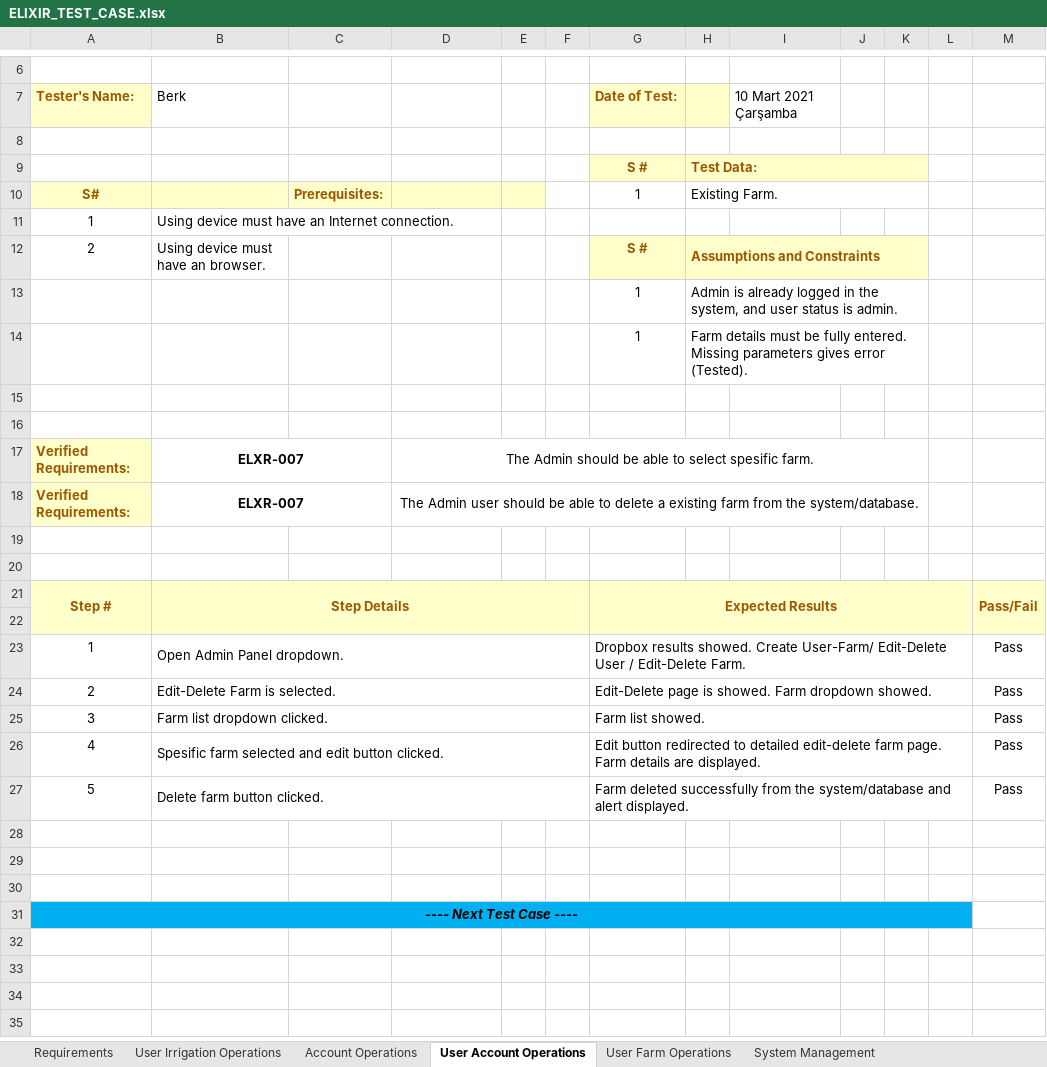
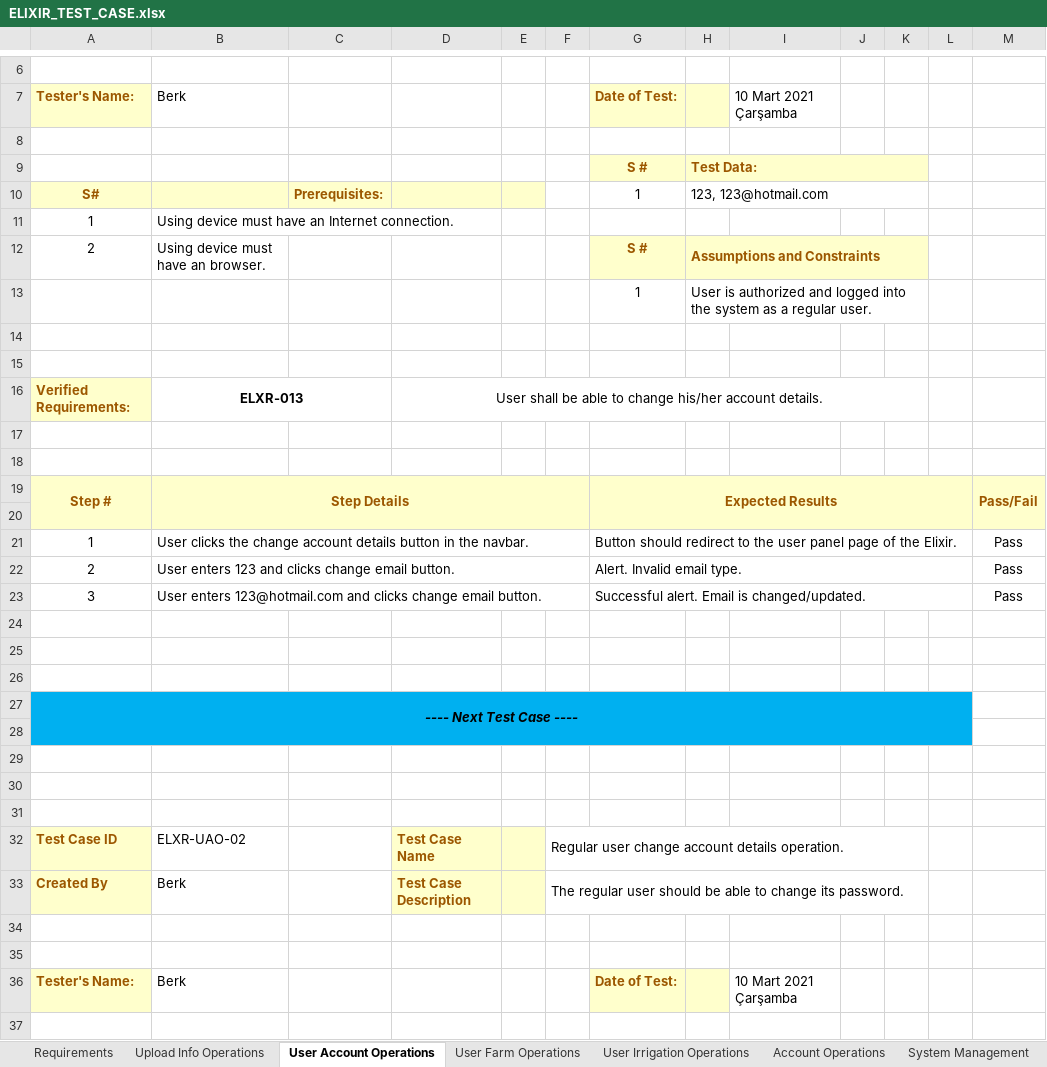
Before and after one commit to IoTFarming-CTISTeam3/Elixir-Documentation, an Excel workbook: Test Reports and Test Cases/ELIXIR_TEST_CASE.xlsx, sheet User Account Operations, drawn as a sheet; only a part is shown, gaps mark what is left out; values as stored, in another font and other column widths than the file's, no borders; removed rows and columns are numbered as before the commit, all else as after; the diff covers the shown part only; the diff names each change by its address in the sheet, - before the commit and + after, or states it on an @@ line.

Commit message:
Update ELIXIR_TEST_CASE.xlsx

```diff
--- a/Test Reports and Test Cases/ELIXIR_TEST_CASE.xlsx (sheet User Account Operations)
+++ b/Test Reports and Test Cases/ELIXIR_TEST_CASE.xlsx (sheet User Account Operations)
+sheet tab: Upload Info Operations
@@ sheet tab order changed: Requirements | Upload Info Operations | User Account Operations | User Farm Operations | User Irrigation Operations | Account Operations | System Management @@
-H10: Existing Farm.
+H10: 123, 123@hotmail.com
-H13: Admin is already logged in the system, and user status is admin.
+H13: User is authorized and logged into the system as a regular user.
-row 14:  |  |  |  |  |  | 1 | Farm details must be fully entered. Missing parameters gives error (Tested).
-B16: ELXR-007
+B16: ELXR-013
-D16: The Admin should be able to select spesific farm.
+D16: User shall be able to change his/her account details.
-row 18: Verified Requirements: | ELXR-007 |  | The Admin user should be able to delete a existing farm from the system/database.
-B21: Open Admin Panel dropdown.
+B21: User clicks the change account details button in the navbar.
-G21: Dropbox results showed. Create User-Farm/ Edit-Delete User / Edit-Delete Farm.
+G21: Button should redirect to the user panel page of the Elixir.
-B22: Edit-Delete Farm is selected.
+B22: User enters 123 and clicks change email button.
-G22: Edit-Delete page is showed. Farm dropdown showed.
+G22: Alert. Invalid email type.
-B23: Farm list dropdown clicked.
+B23: User enters 123@hotmail.com and clicks change email button.
-G23: Farm list showed.
+G23: Successful alert. Email is changed/updated.
-row 26: 4 | Spesific farm selected and edit button clicked. |  |  |  |  | Edit button redirected to detailed edit-delete farm page. Farm details are displayed. |  |  |  |  |  | Pass
-row 27: 5 | Delete farm button clicked. |  |  |  |  | Farm deleted successfully from the system/database and alert displayed. |  |  |  |  |  | Pass
+row 28: (empty)
+row 29: (empty)
+row 30: (empty)
+row 31: (empty)
+row 32: Test Case ID | ELXR-UAO-02 |  | Test Case Name |  | Regular user change account details operation.
+row 33: Created By | Berk |  | Test Case Description |  | The regular user should be able to change its password.
+row 34: (empty)
+row 35: (empty)
+row 36: Tester's Name: | Berk |  |  |  |  | Date of Test: |  | 10 Mart 2021 Çarşamba
+row 37: (empty)
```
Also changed, not shown: 16 added rows and 3 edited cells elsewhere in this sheet, sheet User Farm Operations, sheet Requirements.
